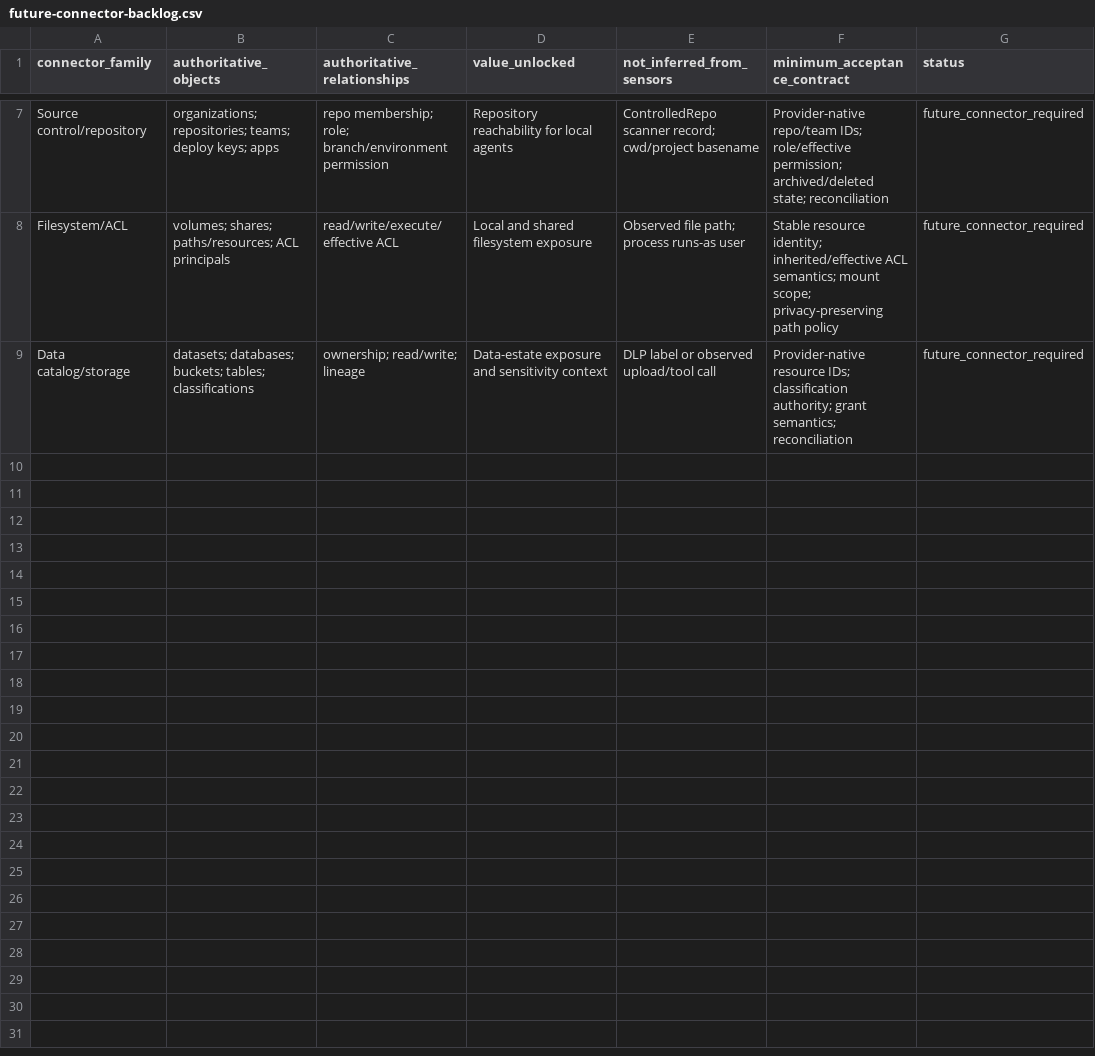
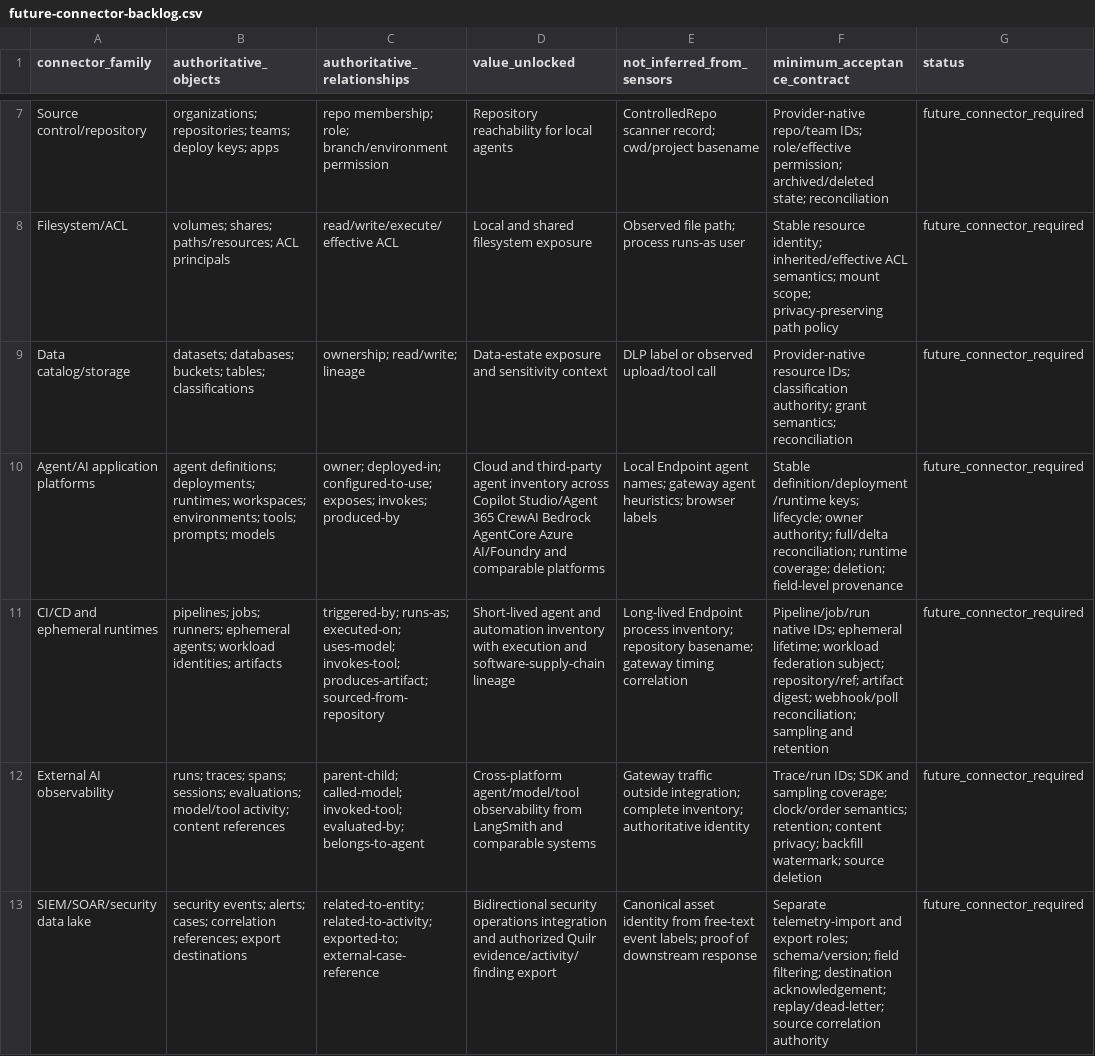
Before and after one commit to amjad-f35/quilr2-cross-sensor, a CSV file: starliner-ga/passes/01-discovery-inventory-evidence/implementation-freeze/registers/future-connector-backlog.csv, drawn as a sheet; only a part is shown, gaps mark what is left out; the diff covers the shown part only.

Commit message:
Make DIE spine connector-extensible

```diff
--- a/starliner-ga/passes/01-discovery-inventory-evidence/implementation-freeze/registers/future-connector-backlog.csv
+++ b/starliner-ga/passes/01-discovery-inventory-evidence/implementation-freeze/registers/future-connector-backlog.csv
@@ -9 +9,5 @@
 "Data catalog/storage","datasets; databases; buckets; tables; classifications","ownership; read/write; lineage","Data-estate exposure and sensitivity context","DLP label or observed upload/tool call","Provider-native resource IDs; classification authority; grant semantics; reconciliation","future_connector_required"
+"Agent/AI application platforms","agent definitions; deployments; runtimes; workspaces; environments; tools; prompts; models","owner; deployed-in; configured-to-use; exposes; invokes; produced-by","Cloud and third-party agent inventory across Copilot Studio/Agent 365 CrewAI Bedrock AgentCore Azure AI/Foundry and comparable platforms","Local Endpoint agent names; gateway agent heuristics; browser labels","Stable definition/deployment/runtime keys; lifecycle; owner authority; full/delta reconciliation; runtime coverage; deletion; field-level provenance","future_connector_required"
+"CI/CD and ephemeral runtimes","pipelines; jobs; runners; ephemeral agents; workload identities; artifacts","triggered-by; runs-as; executed-on; uses-model; invokes-tool; produces-artifact; sourced-from-repository","Short-lived agent and automation inventory with execution and software-supply-chain lineage","Long-lived Endpoint process inventory; repository basename; gateway timing correlation","Pipeline/job/run native IDs; ephemeral lifetime; workload federation subject; repository/ref; artifact digest; webhook/poll reconciliation; sampling and retention","future_connector_required"
+"External AI observability","runs; traces; spans; sessions; evaluations; model/tool activity; content references","parent-child; called-model; invoked-tool; evaluated-by; belongs-to-agent","Cross-platform agent/model/tool observability from LangSmith and comparable systems","Gateway traffic outside integration; complete inventory; authoritative identity","Trace/run IDs; SDK and sampling coverage; clock/order semantics; retention; content privacy; backfill watermark; source deletion","future_connector_required"
+"SIEM/SOAR/security data lake","security events; alerts; cases; correlation references; export destinations","related-to-entity; related-to-activity; exported-to; external-case-reference","Bidirectional security operations integration and authorized Quilr evidence/activity/finding export","Canonical asset identity from free-text event labels; proof of downstream response","Separate telemetry-import and export roles; schema/version; field filtering; destination acknowledgement; replay/dead-letter; source correlation authority","future_connector_required"
```
Also changed, not shown: 4 added rows elsewhere in this file, starliner-ga/passes/01-discovery-inventory-evidence/implementation-freeze/registers/defect-closure-ledger.csv, 24 other files.
